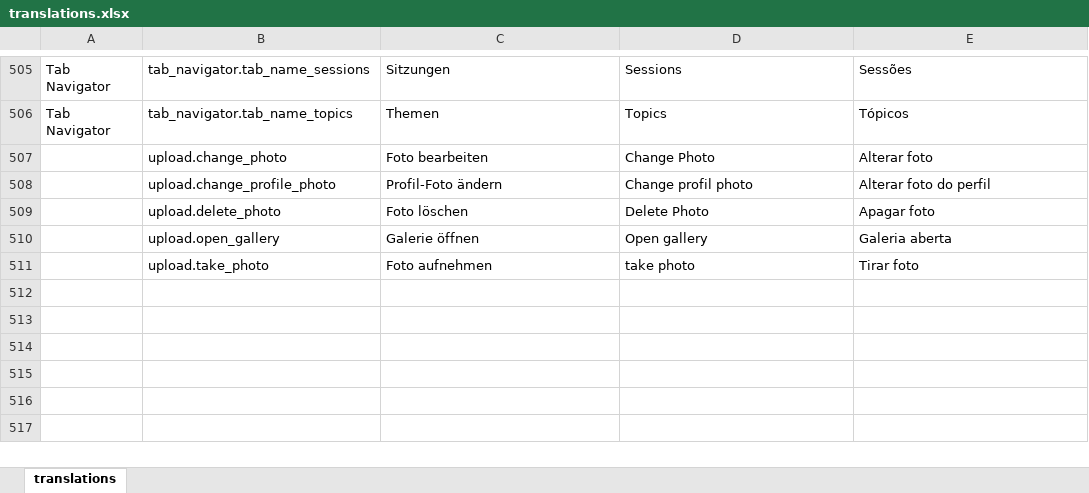
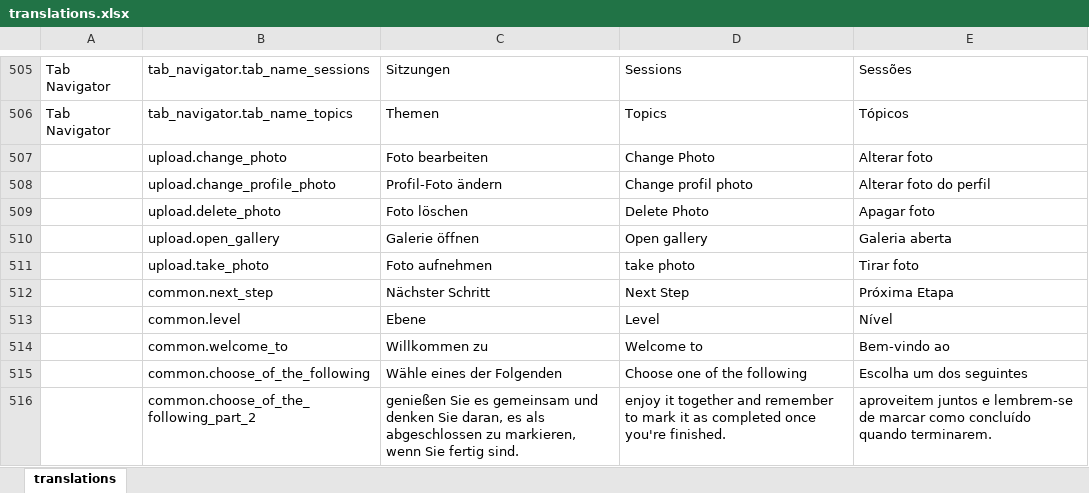
Before and after one commit to LoveWorkz/App, an Excel workbook: src/shared/consts/translations.xlsx, sheet translations, drawn as a sheet; only a part is shown, gaps mark what is left out; values as stored, in another font and other column widths than the file's, no borders; charts and pictures not drawn; the diff names each change by its address in the sheet, - before the commit and + after, or states it on an @@ line.

```diff
--- a/src/shared/consts/translations.xlsx (sheet translations)
+++ b/src/shared/consts/translations.xlsx (sheet translations)
+row 512:  | common.next_step | Nächster Schritt | Next Step | Próxima Etapa
+row 513:  | common.level | Ebene | Level | Nível
+row 514:  | common.welcome_to | Willkommen zu | Welcome to | Bem-vindo ao
+row 515:  | common.choose_of_the_following | Wähle eines der Folgenden | Choose one of the following | Escolha um dos seguintes
+row 516:  | common.choose_of_the_following_part_2 | genießen Sie es gemeinsam und denken Sie daran, es als abgeschlossen zu markieren, wenn Sie fertig sind. | enjoy it together and remember to mark it as completed once you're finished. | aproveitem juntos e lembrem-se de marcar como concluído quando terminarem.
```
Also changed, not shown: 10 other files.
